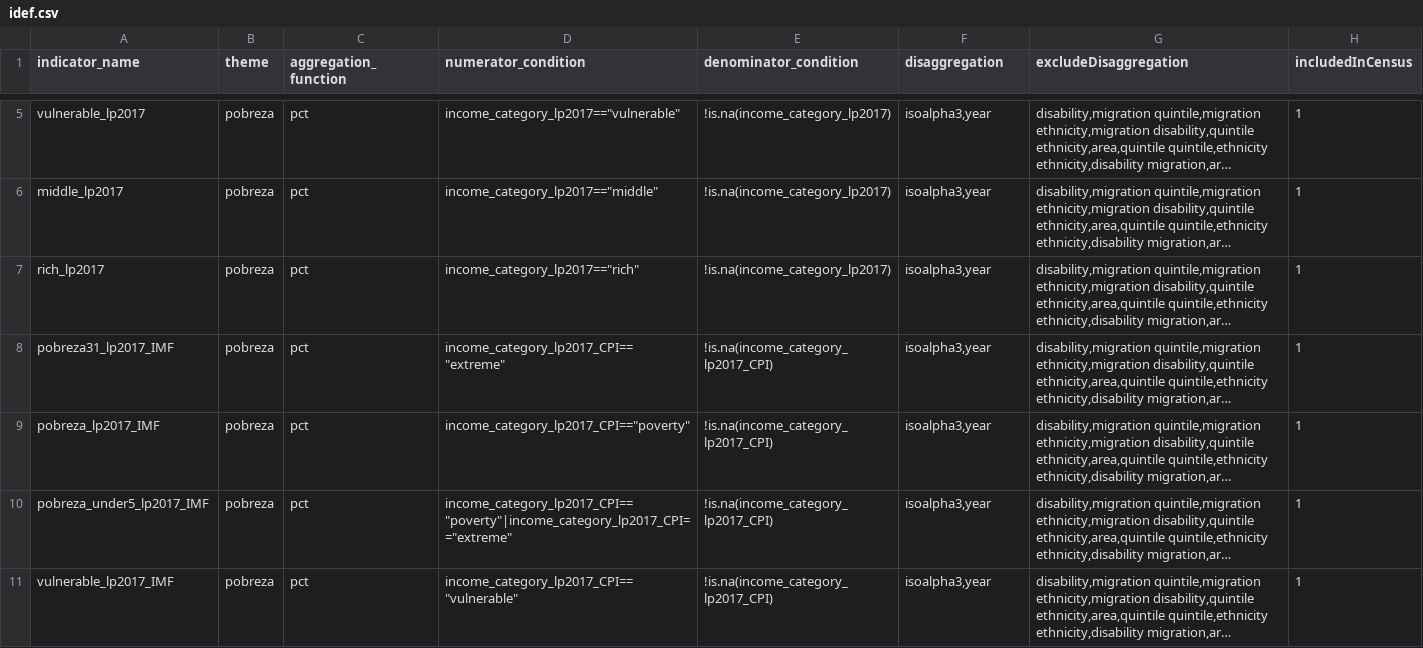
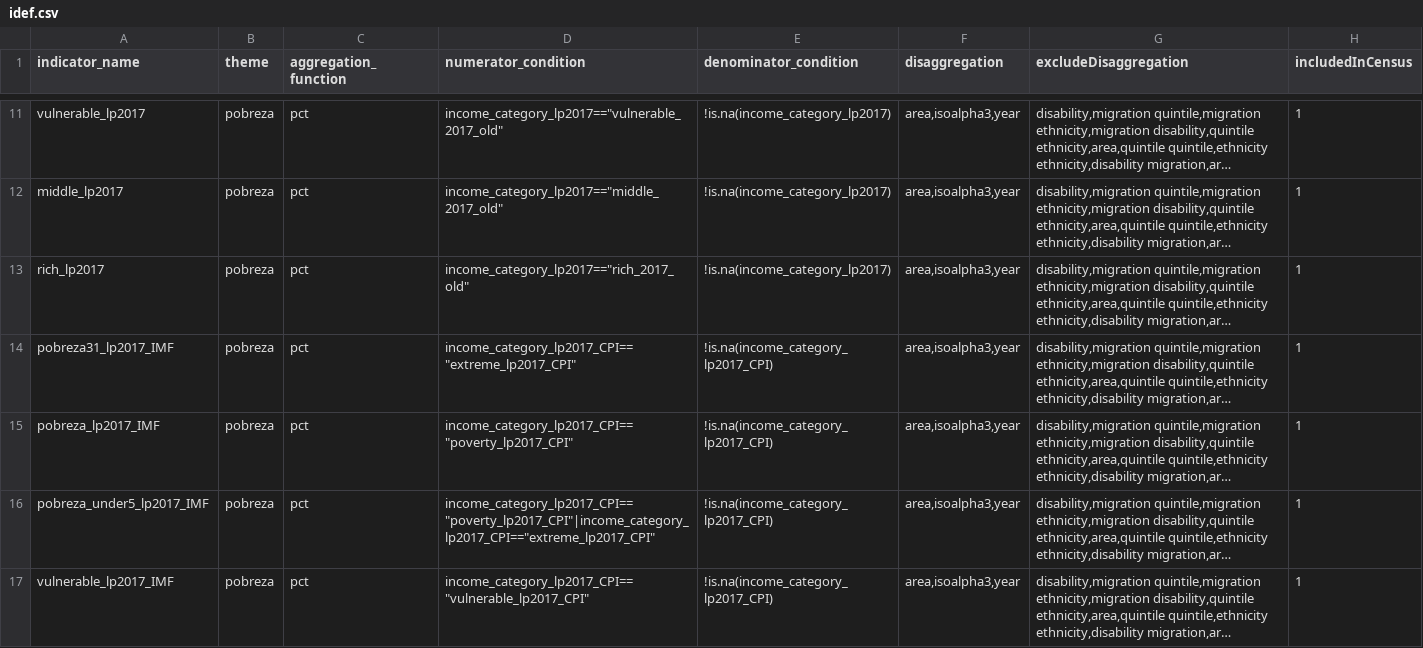
Before and after one commit to BID-DATA/calculo_indicators_R, a CSV file: Inputs/idef.csv, drawn as a sheet; only a part is shown, gaps mark what is left out; long unchanged cells end in …; addresses are those after the commit; the diff covers the shown part only; the diff names each change by its address in the sheet, - before the commit and + after, or states it on an @@ line.

Commit message:
Update idef.csv

```diff
--- a/Inputs/idef.csv
+++ b/Inputs/idef.csv
-D11 (numerator_condition): income_category_lp2017=="vulnerable"
+D11 (numerator_condition): income_category_lp2017=="vulnerable_2017_old"
-F11:F17 (disaggregation): isoalpha3,year
+F11:F17 (disaggregation): area,isoalpha3,year
-D12 (numerator_condition): income_category_lp2017=="middle"
+D12 (numerator_condition): income_category_lp2017=="middle_2017_old"
-D13 (numerator_condition): income_category_lp2017=="rich"
+D13 (numerator_condition): income_category_lp2017=="rich_2017_old"
-D14 (numerator_condition): income_category_lp2017_CPI=="extreme"
+D14 (numerator_condition): income_category_lp2017_CPI=="extreme_lp2017_CPI"
-D15 (numerator_condition): income_category_lp2017_CPI=="poverty"
+D15 (numerator_condition): income_category_lp2017_CPI=="poverty_lp2017_CPI"
-D16 (numerator_condition): income_category_lp2017_CPI=="poverty"|income_category_lp2017_CPI=="extreme"
+D16 (numerator_condition): income_category_lp2017_CPI=="poverty_lp2017_CPI"|income_category_lp2017_CPI=="extreme_lp2017_CPI"
-D17 (numerator_condition): income_category_lp2017_CPI=="vulnerable"
+D17 (numerator_condition): income_category_lp2017_CPI=="vulnerable_lp2017_CPI"
```
Also changed, not shown: 9 added rows and 46 edited cells elsewhere in this file.
